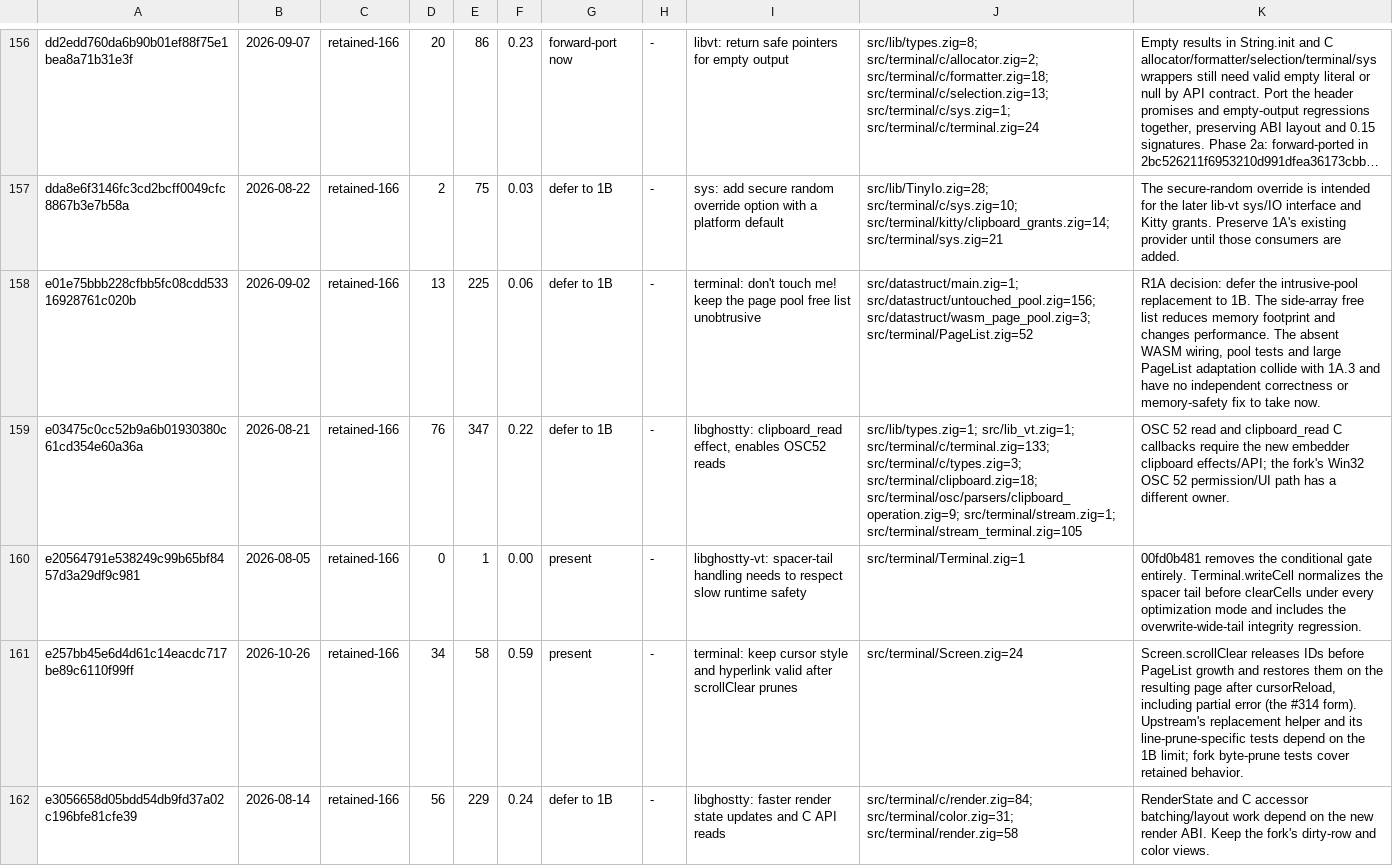
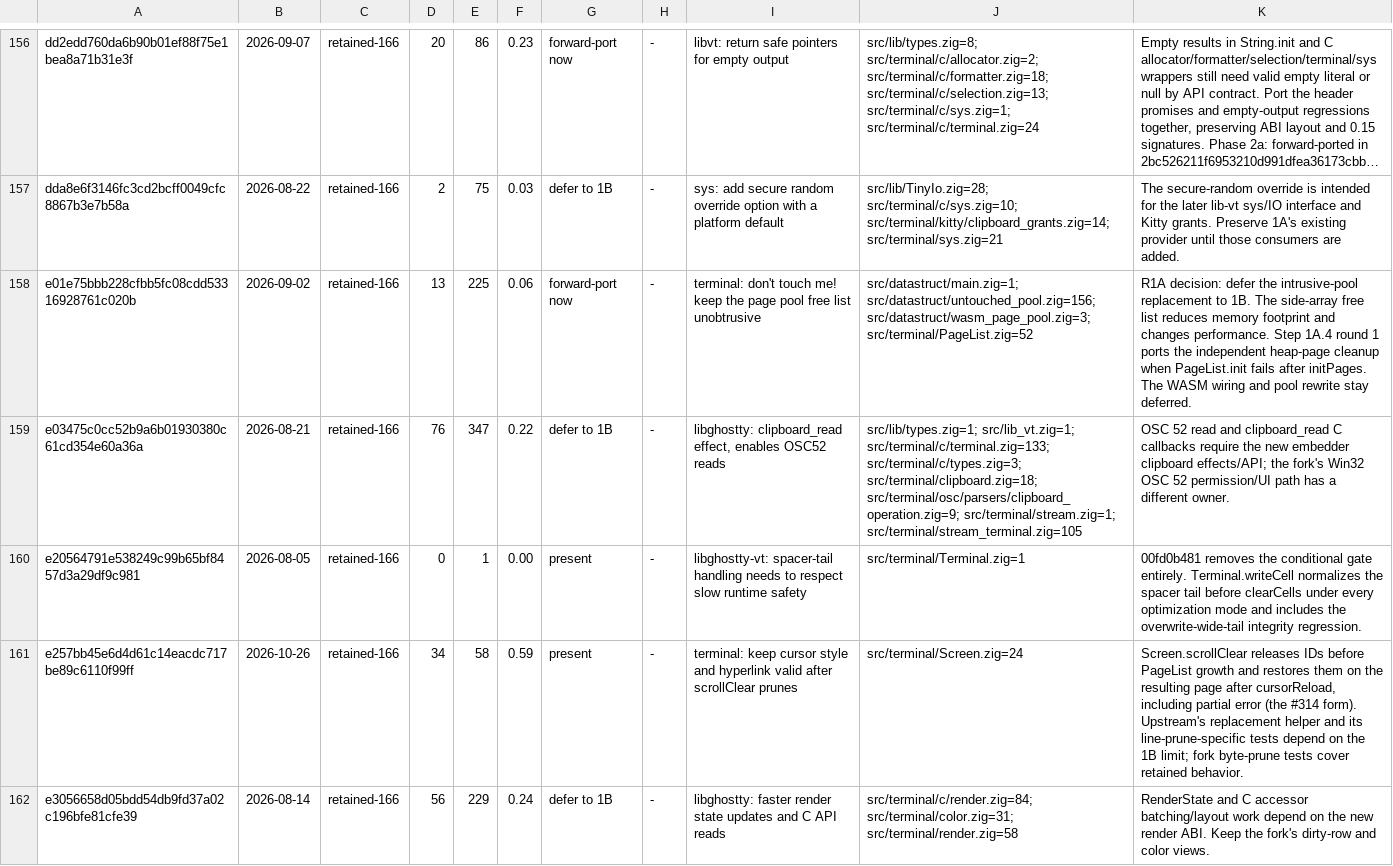
Before and after one commit to amanthanvi/noctty, a TSV file: plans/stone-1a/post-stone-audit.tsv, drawn as a sheet; only a part is shown, gaps mark what is left out; long unchanged cells end in …; the diff covers the shown part only; the diff names each change by its address in the sheet, - before the commit and + after, or states it on an @@ line.

Commit message:
terminal: fix step 1A.4 round-one findings

```diff
--- a/plans/stone-1a/post-stone-audit.tsv
+++ b/plans/stone-1a/post-stone-audit.tsv
-G158: defer to 1B
+G158: forward-port now
-K158: …changes performance. The absent WASM wiring, pool tests and large PageList adaptation collide with 1A.3 and have no independent correctness or memory-safety fix to take now.
+K158: …changes performance. Step 1A.4 round 1 ports the independent heap-page cleanup when PageList.init fails after initPages. The WASM wiring and pool rewrite stay deferred.
```
Also changed, not shown: 3 edited cells elsewhere in this file, 3 other files.
